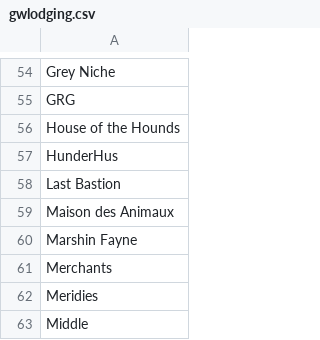
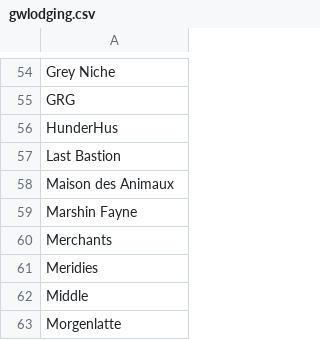
Before and after one commit to gwtroll/gwtroll, a CSV file: gwlodging.csv, drawn as a sheet; only a part is shown, gaps mark what is left out; the shorter side is filled out with more unchanged rows; the diff names each change by its address in the sheet, - before the commit and + after, or states it on an @@ line.

```diff
--- a/gwlodging.csv
+++ b/gwlodging.csv
-row 56: House of the Hounds
```
Also changed, not shown: gwpricing.csv, 18 other files.
